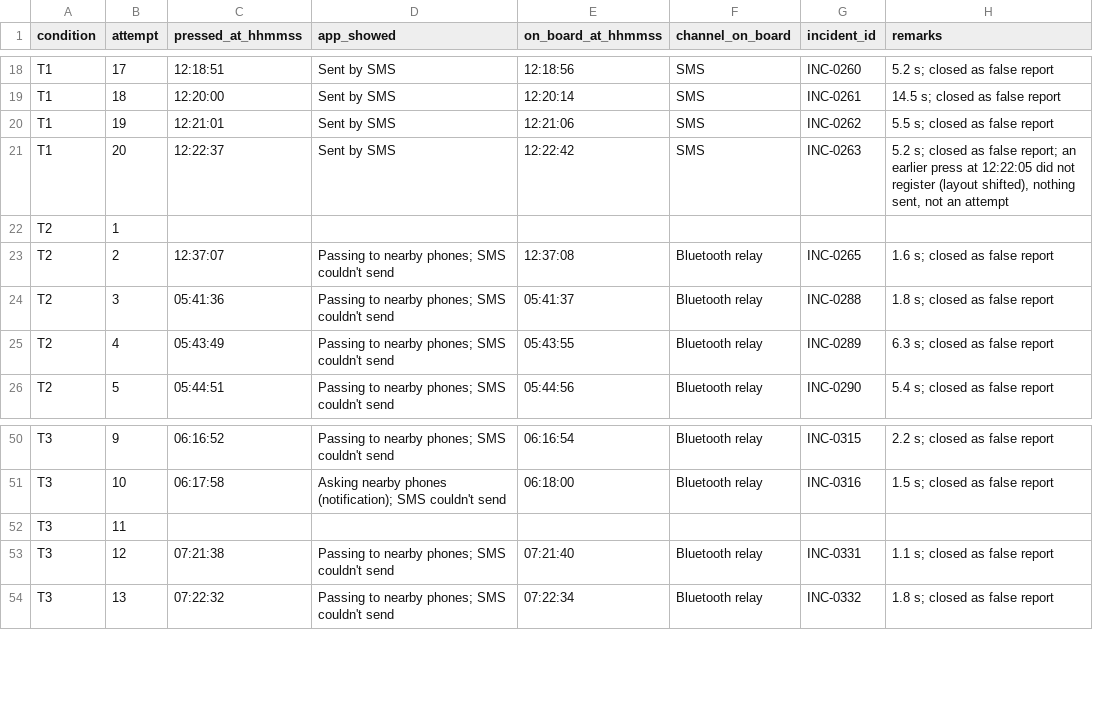
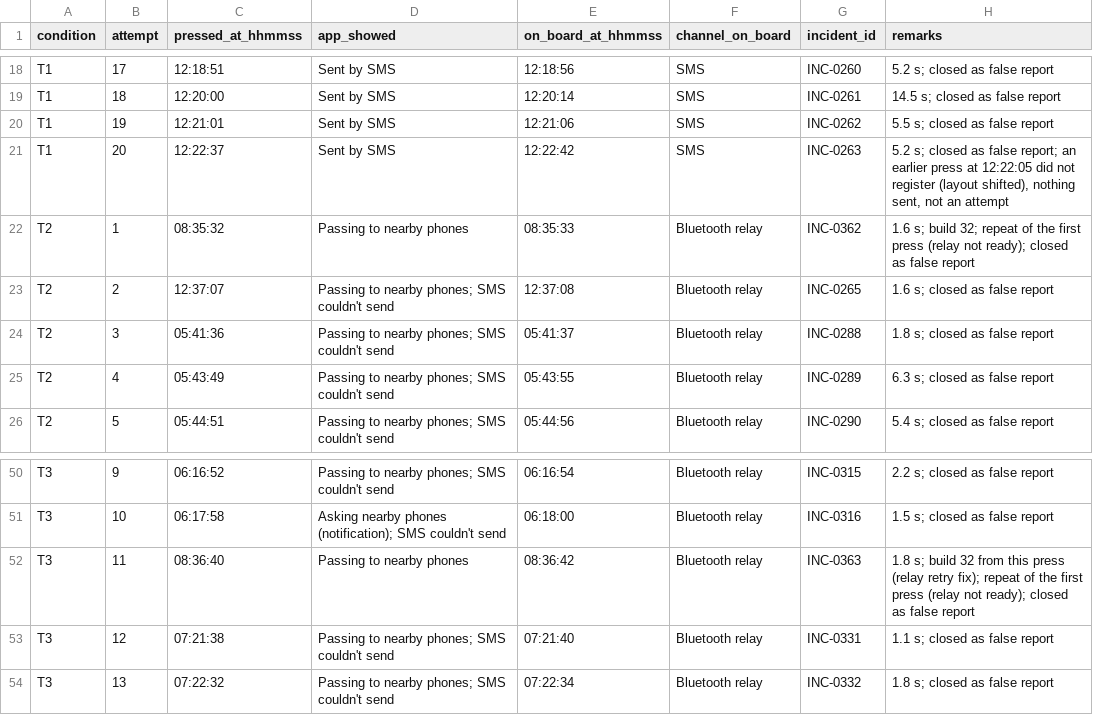
Before and after one commit to angrypoteto/project-sagip, a CSV file: docs/testing/objective3/field_tally.csv, drawn as a sheet; only a part is shown, gaps mark what is left out; removed rows and columns are numbered as before the commit, all else as after; the diff names each change by its address in the sheet, - before the commit and + after, or states it on an @@ line.

Commit message:
docs(testing): Objective 3 field trial complete, 80/80 within 3 min (median 4.7 s), 20 per condition

```diff
--- a/docs/testing/objective3/field_tally.csv
+++ b/docs/testing/objective3/field_tally.csv
-row 22: T2 | 1
+row 22: T2 | 1 | 08:35:32 | Passing to nearby phones | 08:35:33 | Bluetooth relay | INC-0362 | 1.6 s; build 32; repeat of the first press (relay not ready); closed as false report
-row 52: T3 | 11
+row 52: T3 | 11 | 08:36:40 | Passing to nearby phones | 08:36:42 | Bluetooth relay | INC-0363 | 1.8 s; build 32 from this press (relay retry fix); repeat of the first press (relay not ready); closed as false report
```
Also changed, not shown: 2 other files.
